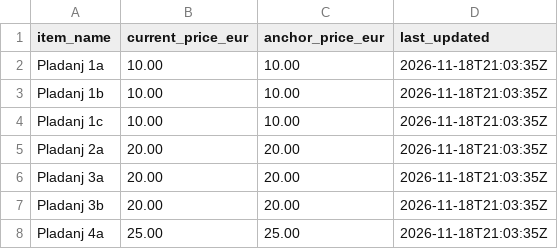
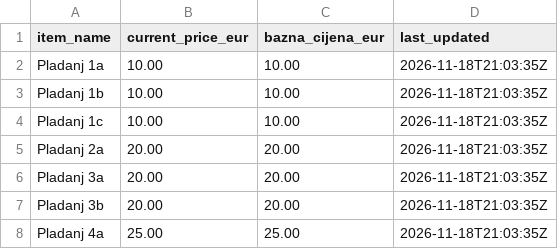
Before and after one commit to pinjusicmatea-23/stardi-cer, a CSV file: pricelist-latest.csv, drawn as a sheet; only a part is shown.

```diff
--- a/pricelist-latest.csv
+++ b/pricelist-latest.csv
@@ -1,2 +1,2 @@
-item_name,current_price_eur,anchor_price_eur,last_updated
+item_name,current_price_eur,bazna_cijena_eur,last_updated
 Pladanj 1a,10.00,10.00,2026-11-18T21:03:35Z
```
Also changed, not shown: pricelists/prodaja-po-narudzbi_Lektrscica-5-Zagreb_STARDI-01_01_2026-11-12T152928Z.csv, pricelists/prodaja-po-narudzbi_Lektrscica-5-Zagreb_STARDI-01_01_2026-11-13T144557Z.csv, 11 other files.
